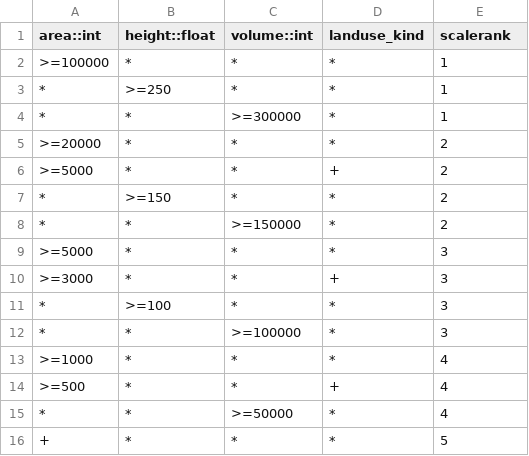
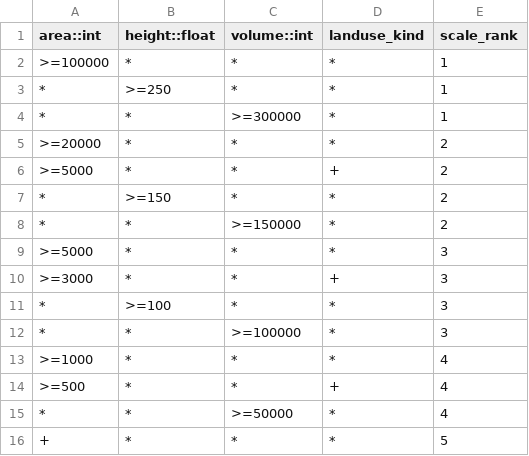
Before and after one commit to tilezen/vector-datasource, a CSV file: spreadsheets/scale_rank/buildings.csv (was spreadsheets/scalerank/buildings.csv), drawn as a sheet.

Commit message:
Remove scalerank from all layers but buildings

```diff
--- a/spreadsheets/scalerank/buildings.csv
+++ b/spreadsheets/scale_rank/buildings.csv
@@ -1,2 +1,2 @@
-area::int,height::float,volume::int,landuse_kind,scalerank
+area::int,height::float,volume::int,landuse_kind,scale_rank
 >=100000,*,*,*,1
```
Also changed, not shown: 21 other files.
